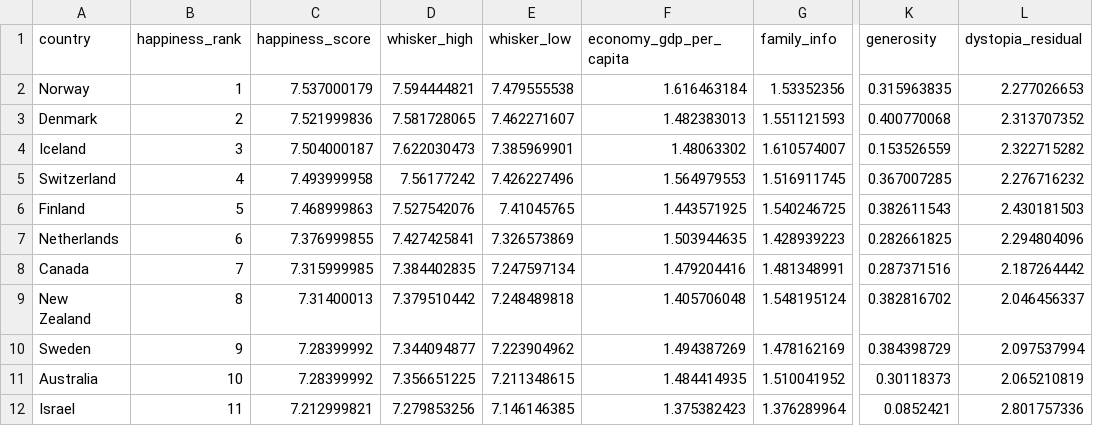
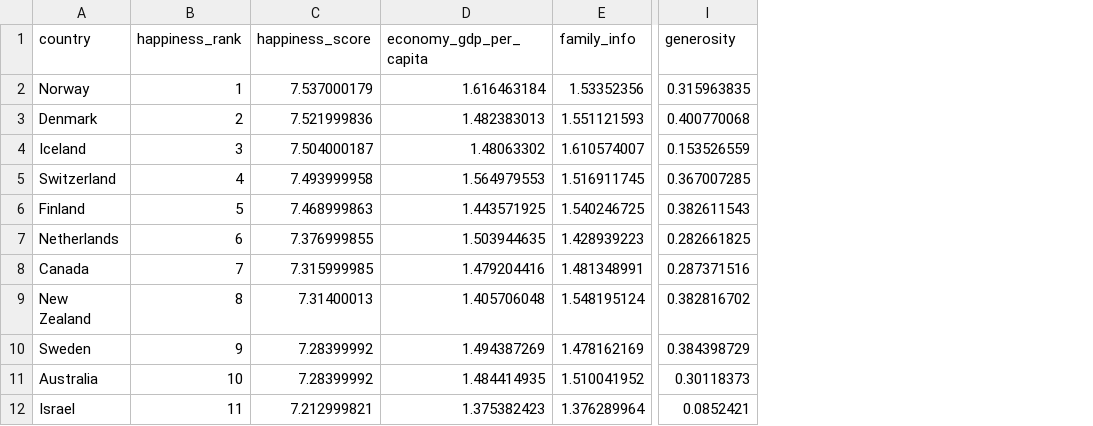
Before and after one commit to GCweigenberg/World-Happiness-Project, a CSV file: csv_files/2017_happy.csv, drawn as a sheet; only a part is shown, gaps mark what is left out; the diff names each change by its address in the sheet, - before the commit and + after, or states it on an @@ line.

```diff
--- a/csv_files/2017_happy.csv
+++ b/csv_files/2017_happy.csv
-column D (whisker_high), rows 2-12: 7.594444821 | 7.581728065 | 7.622030473 | 7.56177242 | 7.527542076 | 7.427425841 | 7.384402835 | 7.379510442 | 7.344094877 | 7.356651225 | 7.279853256
-column E (whisker_low), rows 2-12: 7.479555538 | 7.462271607 | 7.385969901 | 7.426227496 | 7.41045765 | 7.326573869 | 7.247597134 | 7.248489818 | 7.223904962 | 7.211348615 | 7.146146385
-column L (dystopia_residual), rows 2-12: 2.277026653 | 2.313707352 | 2.322715282 | 2.276716232 | 2.430181503 | 2.294804096 | 2.187264442 | 2.046456337 | 2.097537994 | 2.065210819 | 2.801757336
```
Also changed, not shown: csv_files/2015_happy.csv, csv_files/2016_happy.csv, 1 other file.
